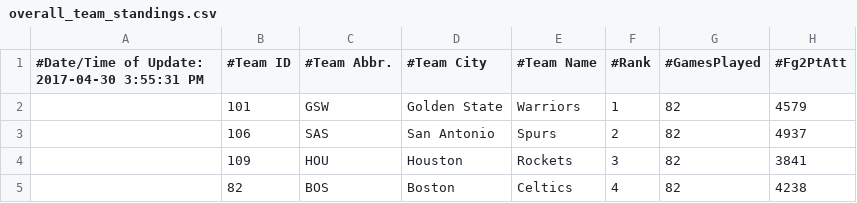
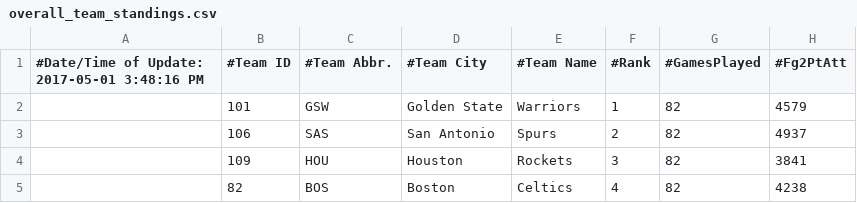
Before and after one commit to EddieYT/WebSportsFeed, a CSV file: src/main/resources/overall_team_standings.csv, drawn as a sheet; only a part is shown; the diff names each change by its address in the sheet, - before the commit and + after, or states it on an @@ line.

```diff
--- a/src/main/resources/overall_team_standings.csv
+++ b/src/main/resources/overall_team_standings.csv
-A1: #Date/Time of Update: 2017-04-30 3:55:31 PM
+A1: #Date/Time of Update: 2017-05-01 3:48:16 PM
```
Also changed, not shown: build/resources/main/cumulative_player_stats.csv, build/resources/main/overall_team_standings.csv, 25 other files.
